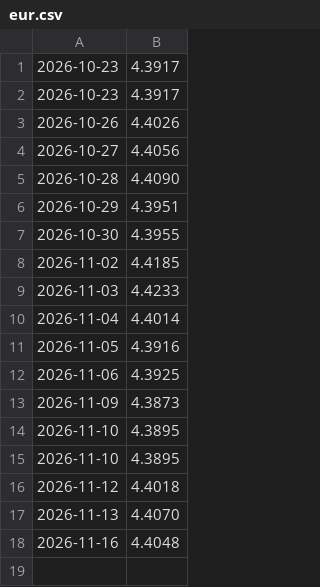
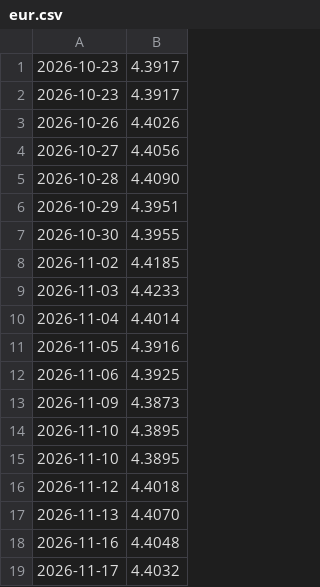
Before and after one commit to filip11990/kursy-nbp, a CSV file: dane/eur.csv, drawn as a sheet; the diff names each change by its address in the sheet, - before the commit and + after, or states it on an @@ line.

```diff
--- a/dane/eur.csv
+++ b/dane/eur.csv
+row 19: 2026-11-17 | 4.4032
```
